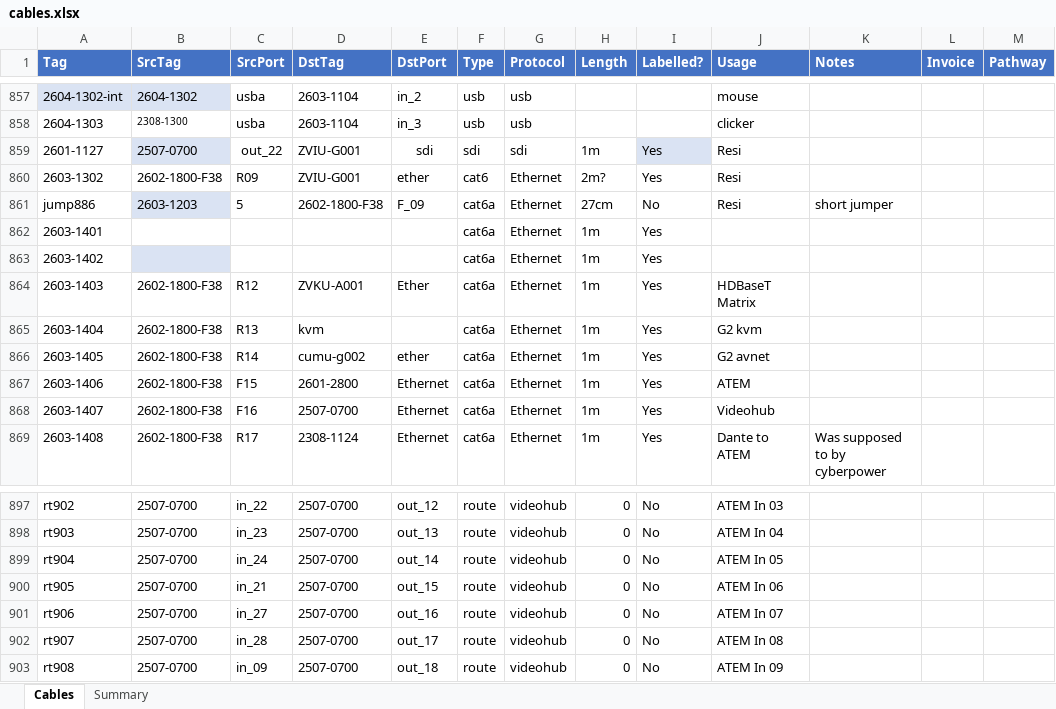
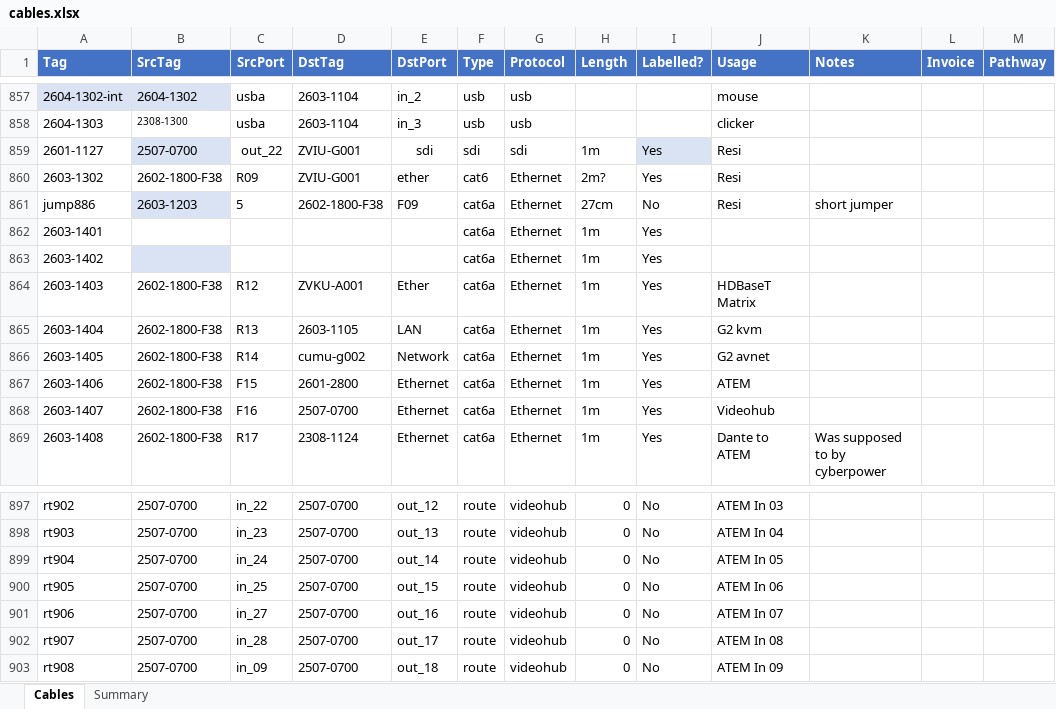
Before and after one commit to avmaint/uacdata, an Excel workbook: cables.xlsx, sheet Cables, drawn as a sheet; only a part is shown, gaps mark what is left out; values as stored, in another font and other column widths than the file's, no borders; table styles not drawn; the diff covers the shown part only; the diff names each change by its address in the sheet, - before the commit and + after, or states it on an @@ line.

```diff
--- a/cables.xlsx (sheet Cables)
+++ b/cables.xlsx (sheet Cables)
-E861 (DstPort): F_09
+E861 (DstPort): F09
-D865 (DstTag): kvm
+D865 (DstTag): 2603-1105
-E865 (DstPort): (empty)
+E865 (DstPort): LAN
-E866 (DstPort): ether
+E866 (DstPort): Network
-C900 (SrcPort): in_21
+C900 (SrcPort): in_25
```
Also changed, not shown: 19 edited cells elsewhere in this sheet, network.xlsx.
